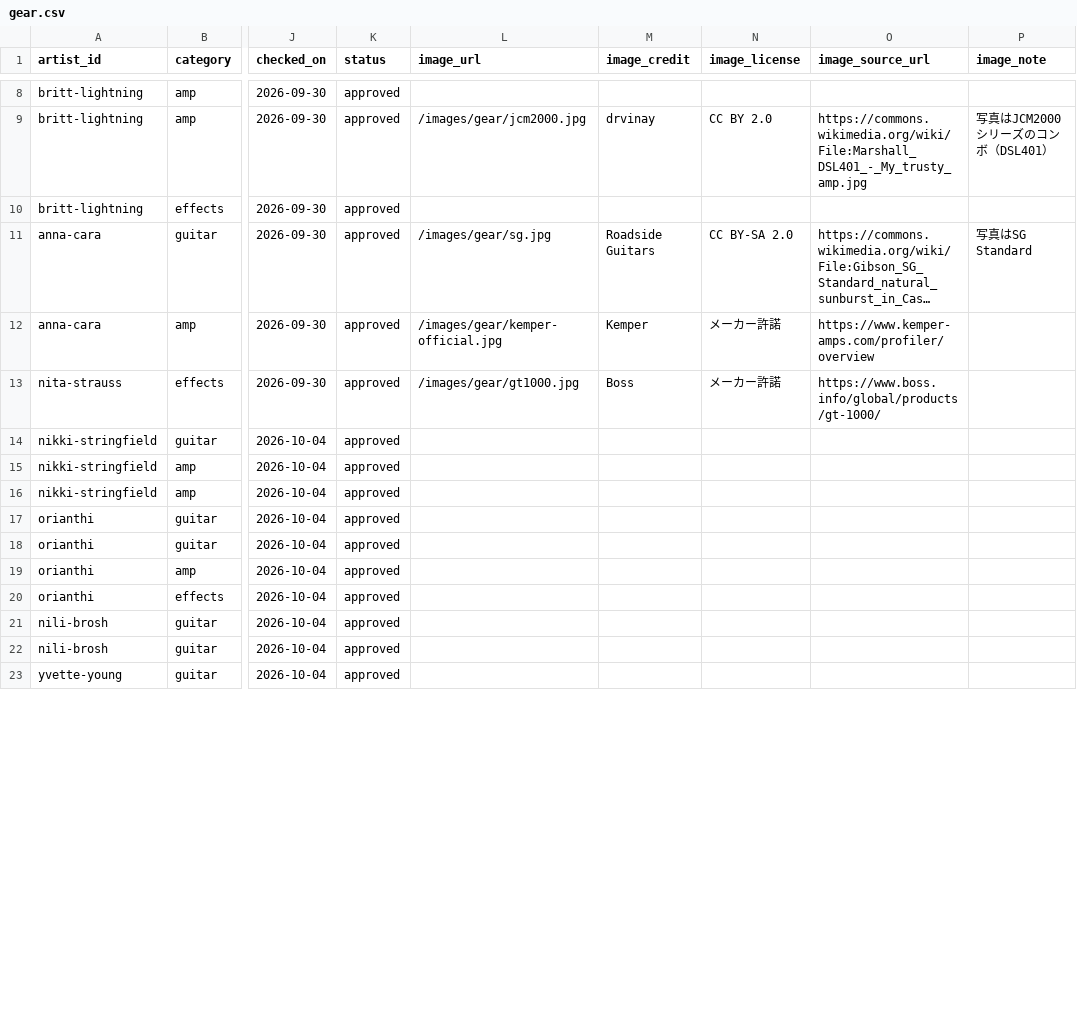
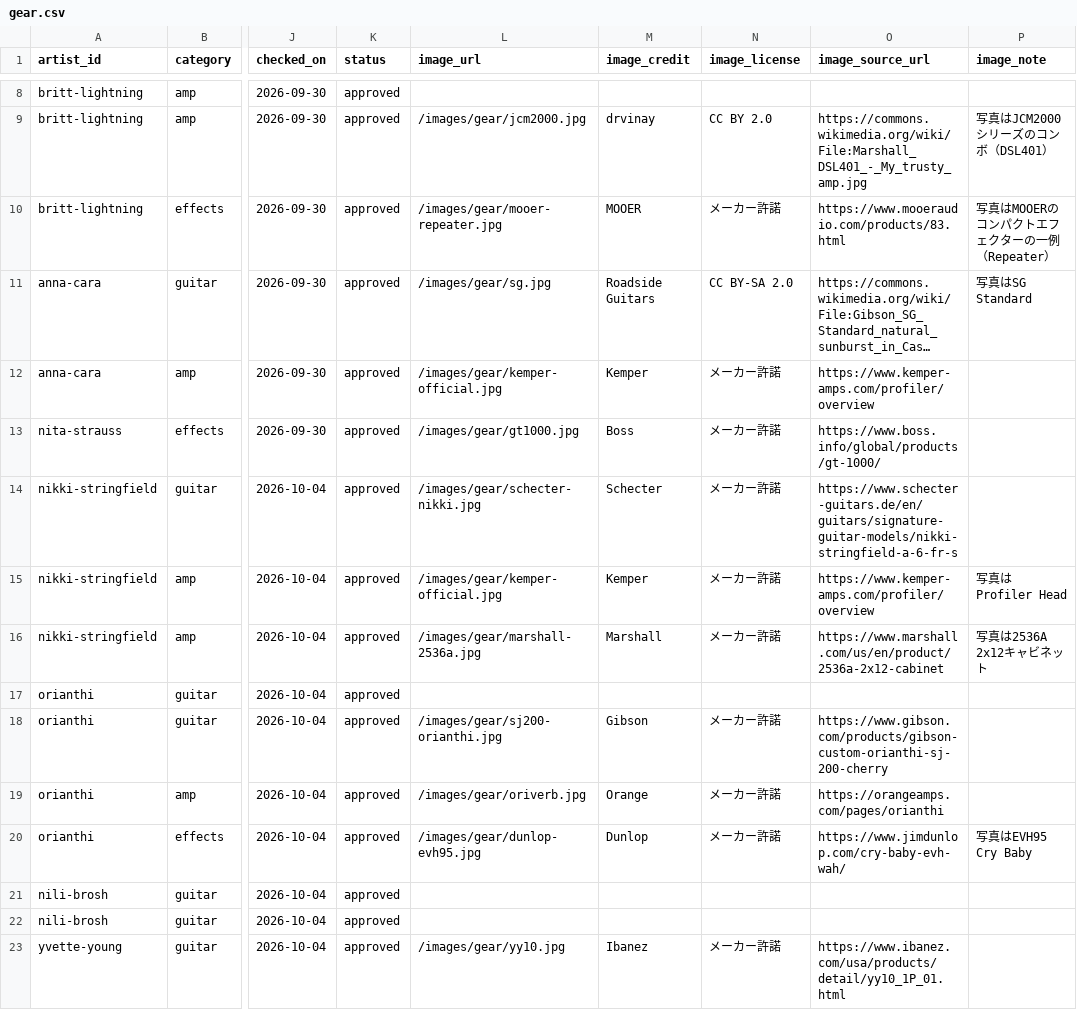
Before and after one commit to hitoshi0914-debug/guitarist-site, a CSV file: data/gear.csv, drawn as a sheet; only a part is shown, gaps mark what is left out; long unchanged cells end in …; the diff covers the shown part only; the diff names each change by its address in the sheet, - before the commit and + after, or states it on an @@ line.

```diff
--- a/data/gear.csv
+++ b/data/gear.csv
-L10 (image_url): (empty)
+L10 (image_url): /images/gear/mooer-repeater.jpg
-M10 (image_credit): (empty)
+M10 (image_credit): MOOER
-N10 (image_license): (empty)
+N10 (image_license): メーカー許諾
-O10 (image_source_url): (empty)
+O10 (image_source_url): https://www.mooeraudio.com/products/83.html
-P10 (image_note): (empty)
+P10 (image_note): 写真はMOOERのコンパクトエフェクターの一例（Repeater）
-L14 (image_url): (empty)
+L14 (image_url): /images/gear/schecter-nikki.jpg
-M14 (image_credit): (empty)
+M14 (image_credit): Schecter
-N14:N16 (image_license): (empty)
+N14:N16 (image_license): メーカー許諾
-O14 (image_source_url): (empty)
+O14 (image_source_url): https://www.schecter-guitars.de/en/guitars/signature-guitar-models/nikki-stringfield-a-6-fr-s
-L15 (image_url): (empty)
+L15 (image_url): /images/gear/kemper-official.jpg
-M15 (image_credit): (empty)
+M15 (image_credit): Kemper
-O15 (image_source_url): (empty)
+O15 (image_source_url): https://www.kemper-amps.com/profiler/overview
-P15 (image_note): (empty)
+P15 (image_note): 写真はProfiler Head
-L16 (image_url): (empty)
+L16 (image_url): /images/gear/marshall-2536a.jpg
-M16 (image_credit): (empty)
+M16 (image_credit): Marshall
-O16 (image_source_url): (empty)
+O16 (image_source_url): https://www.marshall.com/us/en/product/2536a-2x12-cabinet
-P16 (image_note): (empty)
+P16 (image_note): 写真は2536A 2x12キャビネット
-L18 (image_url): (empty)
+L18 (image_url): /images/gear/sj200-orianthi.jpg
-M18 (image_credit): (empty)
+M18 (image_credit): Gibson
-N18:N20 (image_license): (empty)
+N18:N20 (image_license): メーカー許諾
-O18 (image_source_url): (empty)
+O18 (image_source_url): https://www.gibson.com/products/gibson-custom-orianthi-sj-200-cherry
-L19 (image_url): (empty)
+L19 (image_url): /images/gear/oriverb.jpg
-M19 (image_credit): (empty)
+M19 (image_credit): Orange
-O19 (image_source_url): (empty)
+O19 (image_source_url): https://orangeamps.com/pages/orianthi
-L20 (image_url): (empty)
+L20 (image_url): /images/gear/dunlop-evh95.jpg
-M20 (image_credit): (empty)
+M20 (image_credit): Dunlop
-O20 (image_source_url): (empty)
+O20 (image_source_url): https://www.jimdunlop.com/cry-baby-evh-wah/
-P20 (image_note): (empty)
+P20 (image_note): 写真はEVH95 Cry Baby
-L23 (image_url): (empty)
+L23 (image_url): /images/gear/yy10.jpg
-M23 (image_credit): (empty)
+M23 (image_credit): Ibanez
-N23 (image_license): (empty)
+N23 (image_license): メーカー許諾
-O23 (image_source_url): (empty)
+O23 (image_source_url): https://www.ibanez.com/usa/products/detail/yy10_1P_01.html
```
Also changed, not shown: 90 edited cells elsewhere in this file, data/shop_items.csv, 22 other files.
